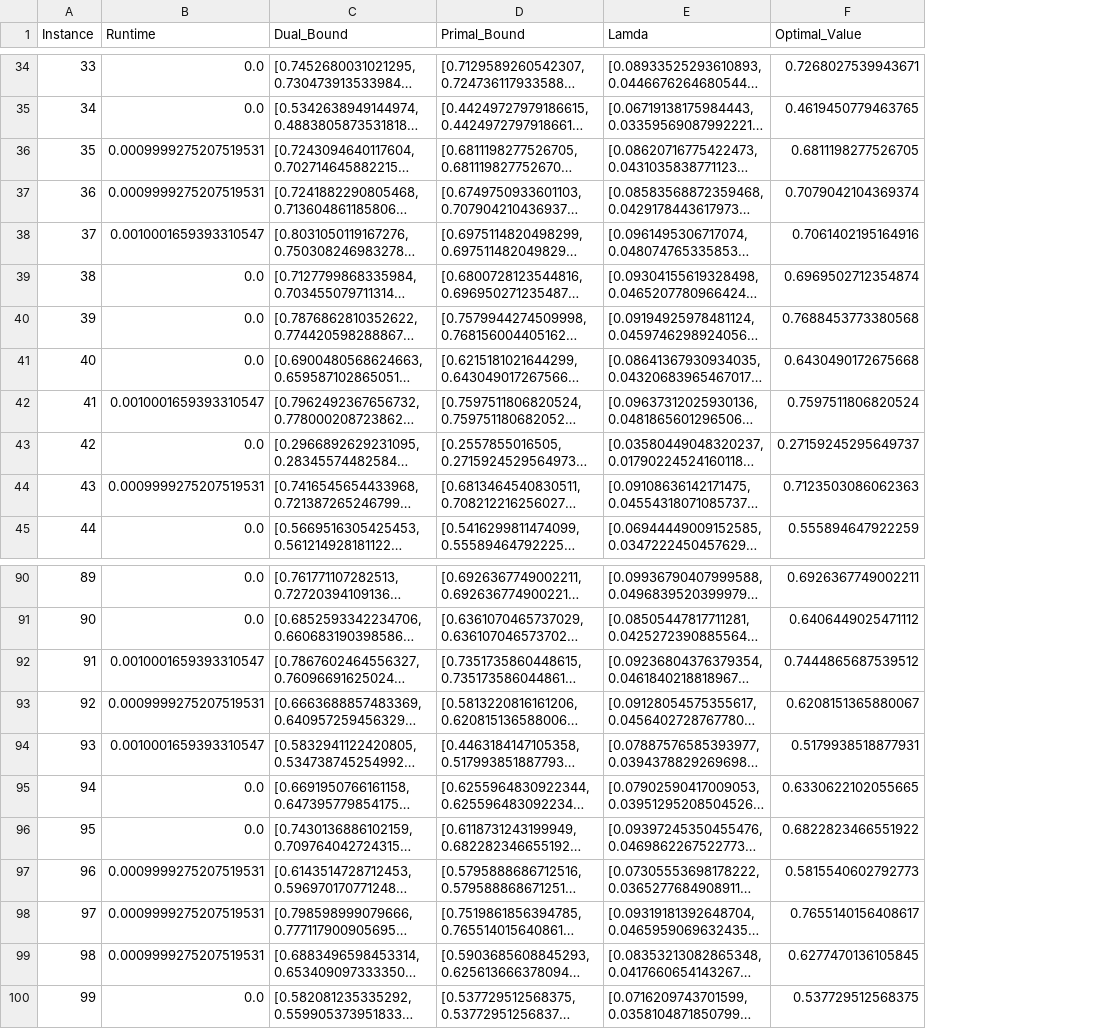
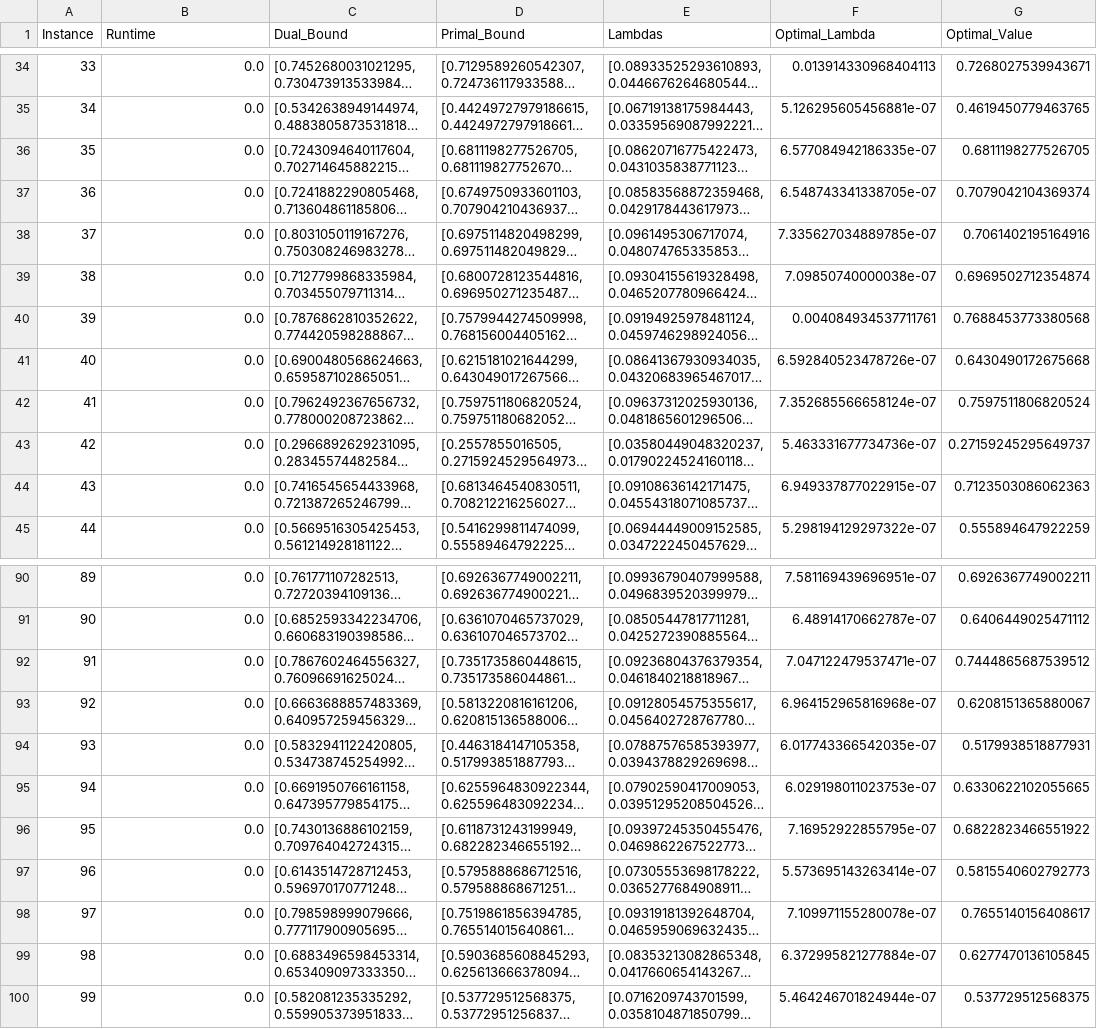
Before and after one commit to yelmokht/assortment-planning-problem, a CSV file: results/APC_IP/small_heuristic_p_5.csv, drawn as a sheet; only a part is shown, gaps mark what is left out; long unchanged cells end in …; the diff covers the shown part only; the diff names each change by its address in the sheet, - before the commit and + after, or states it on an @@ line.

```diff
--- a/results/APC_IP/small_heuristic_p_5.csv
+++ b/results/APC_IP/small_heuristic_p_5.csv
+column F (Optimal_Lambda), rows 34-45: 0.013914330968404113 | 5.126295605456881e-07 | 6.577084942186335e-07 | 6.548743341338705e-07 | 7.335627034889785e-07 | 7.09850740000038e-07 | 0.004084934537711761 | 6.592840523478726e-07 | 7.352685566658124e-07 | 5.463331677734736e-07 | 6.949337877022915e-07 | 5.298194129297322e-07; rows 90-100: 7.581169439696951e-07 | 6.48914170662787e-07 | 7.047122479537471e-07 | 6.964152965816968e-07 | 6.017743366542035e-07 | 6.029198011023753e-07 | 7.16952922855795e-07 | 5.573695143263414e-07 | 7.109971155280078e-07 | 6.372995821277884e-07 | 5.464246701824944e-07
-E1: Lamda
+E1: Lambdas
-B36:B37 (Runtime): 0.0009999275207519531
+B36:B37 (Runtime): 0.0
-B38 (Runtime): 0.0010001659393310547
+B38 (Runtime): 0.0
-B42 (Runtime): 0.0010001659393310547
+B42 (Runtime): 0.0
-B44 (Runtime): 0.0009999275207519531
+B44 (Runtime): 0.0
-B92 (Runtime): 0.0010001659393310547
+B92 (Runtime): 0.0
-B93 (Runtime): 0.0009999275207519531
+B93 (Runtime): 0.0
-B94 (Runtime): 0.0010001659393310547
+B94 (Runtime): 0.0
-B97:B99 (Runtime): 0.0009999275207519531
+B97:B99 (Runtime): 0.0
```
Also changed, not shown: 31 edited cells elsewhere in this file, results/AP/medium.csv, results/AP/small_gurobi.csv, 16 other files.
